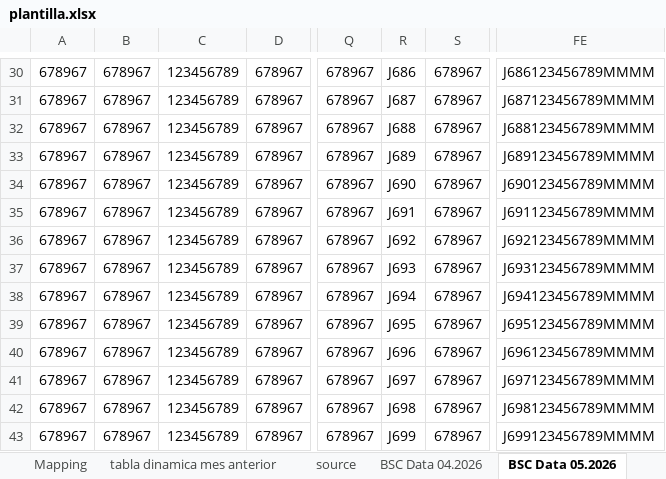
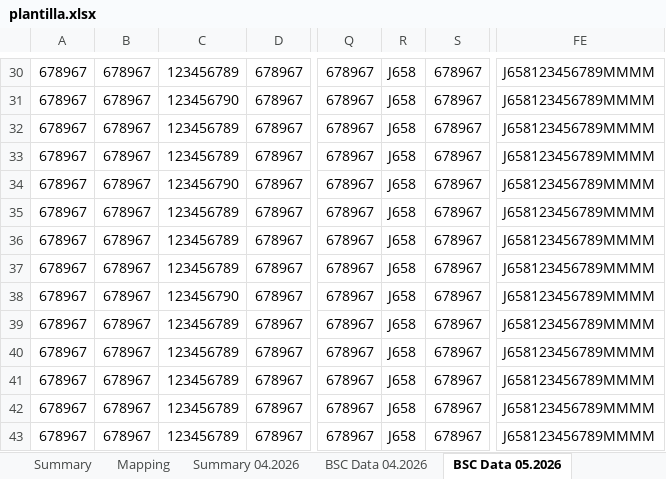
Before and after one commit to dobarrocarlos-stack/Proyecto1, an Excel workbook: plantilla.xlsx, sheet BSC Data 05.2026, drawn as a sheet; only a part is shown, gaps mark what is left out; values as stored, in another font and other column widths than the file's, no borders; the diff covers the shown part only; the diff names each change by its address in the sheet, - before the commit and + after, or states it on an @@ line.

Commit message:
Summary previous month

```diff
--- a/plantilla.xlsx (sheet BSC Data 05.2026)
+++ b/plantilla.xlsx (sheet BSC Data 05.2026)
-sheet tab: tabla dinamica mes anterior
+sheet tab: Summary 04.2026
-sheet tab: source
-R30: J686
+R30: J658
-FE30: J686123456789MMMM
+FE30: J658123456789MMMM
-C31: 123456789
+C31: 123456790
-R31: J687
+R31: J658
-FE31: J687123456789MMMM
+FE31: J658123456789MMMM
-R32: J688
+R32: J658
-FE32: J688123456789MMMM
+FE32: J658123456789MMMM
-R33: J689
+R33: J658
-FE33: J689123456789MMMM
+FE33: J658123456789MMMM
-C34: 123456789
+C34: 123456790
-R34: J690
+R34: J658
-FE34: J690123456789MMMM
+FE34: J658123456789MMMM
-R35: J691
+R35: J658
-FE35: J691123456789MMMM
+FE35: J658123456789MMMM
-R36: J692
+R36: J658
-FE36: J692123456789MMMM
+FE36: J658123456789MMMM
-R37: J693
+R37: J658
-FE37: J693123456789MMMM
+FE37: J658123456789MMMM
-C38: 123456789
+C38: 123456790
-R38: J694
+R38: J658
-FE38: J694123456789MMMM
+FE38: J658123456789MMMM
-R39: J695
+R39: J658
-FE39: J695123456789MMMM
+FE39: J658123456789MMMM
-R40: J696
+R40: J658
-FE40: J696123456789MMMM
+FE40: J658123456789MMMM
-R41: J697
+R41: J658
-FE41: J697123456789MMMM
+FE41: J658123456789MMMM
-R42: J698
+R42: J658
-FE42: J698123456789MMMM
+FE42: J658123456789MMMM
-R43: J699
+R43: J658
-FE43: J699123456789MMMM
+FE43: J658123456789MMMM
```
Also changed, not shown: 75 edited cells elsewhere in this sheet, sheet Summary 04.2026.
